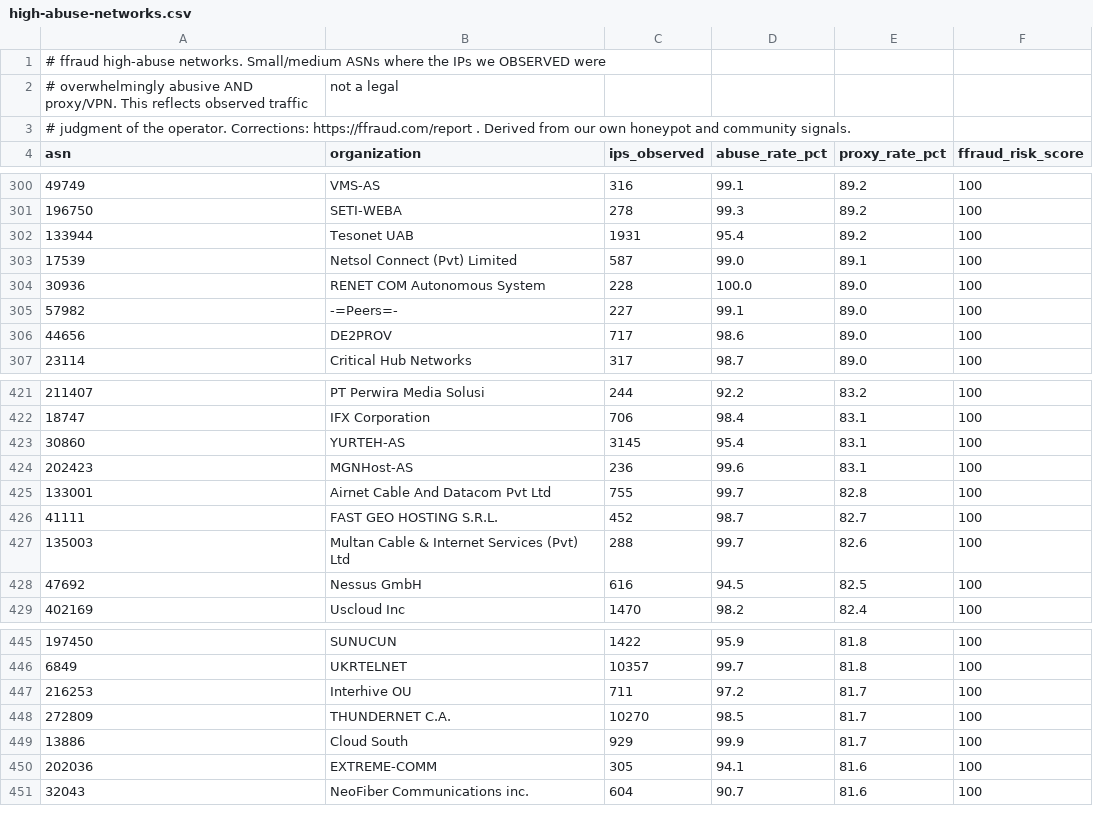
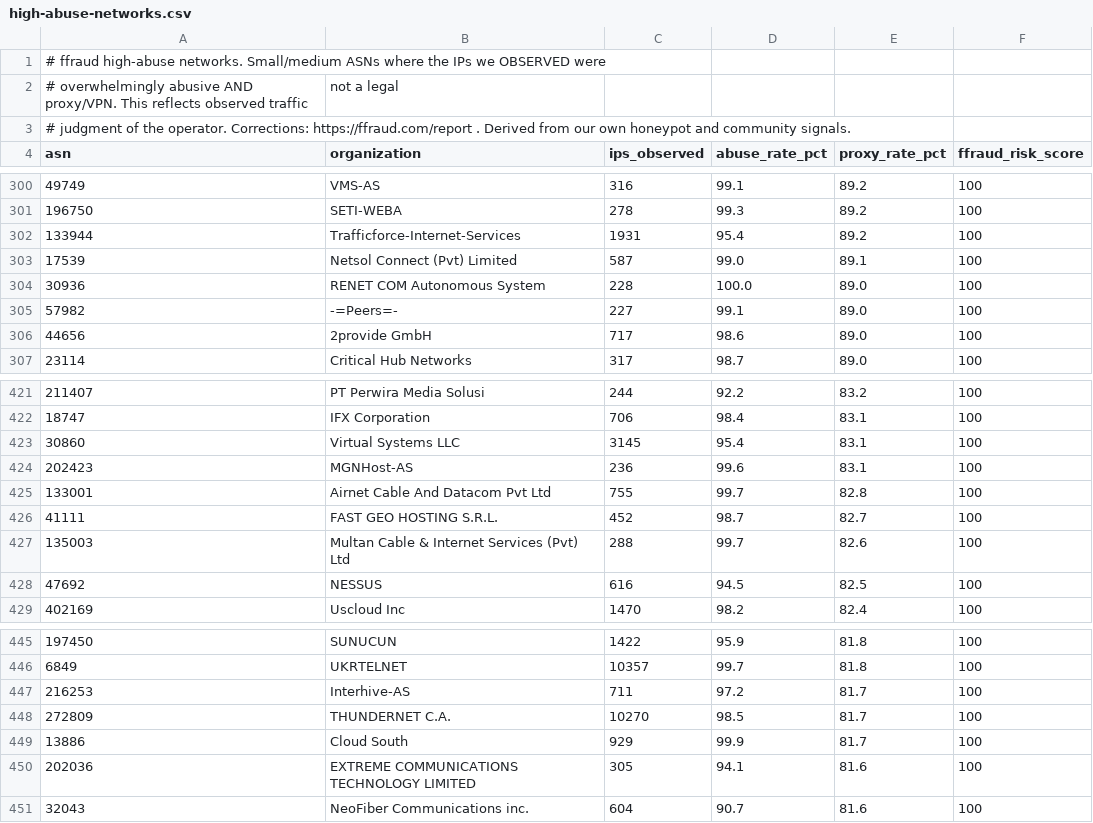
Before and after one commit to FFraud-com/ip-fraud-database, a CSV file: asn-reputation/high-abuse-networks.csv, drawn as a sheet; only a part is shown, gaps mark what is left out; the diff covers the shown part only.

```diff
--- a/asn-reputation/high-abuse-networks.csv
+++ b/asn-reputation/high-abuse-networks.csv
@@ -301,3 +301,3 @@ asn,organization,ips_observed,abuse_rate_pct,proxy_rate_pct,ffraud_risk_score
 196750,SETI-WEBA,278,99.3,89.2,100
-133944,Tesonet  UAB,1931,95.4,89.2,100
+133944,Trafficforce-Internet-Services,1931,95.4,89.2,100
 17539,Netsol Connect (Pvt) Limited,587,99.0,89.1,100
@@ -305,3 +305,3 @@ asn,organization,ips_observed,abuse_rate_pct,proxy_rate_pct,ffraud_risk_score
 57982,-=Peers=-,227,99.1,89.0,100
-44656,DE2PROV,717,98.6,89.0,100
+44656,2provide GmbH,717,98.6,89.0,100
 23114,Critical Hub Networks,317,98.7,89.0,100
@@ -422,3 +422,3 @@ asn,organization,ips_observed,abuse_rate_pct,proxy_rate_pct,ffraud_risk_score
 18747,IFX Corporation,706,98.4,83.1,100
-30860,YURTEH-AS,3145,95.4,83.1,100
+30860,Virtual Systems LLC,3145,95.4,83.1,100
 202423,MGNHost-AS,236,99.6,83.1,100
@@ -427,3 +427,3 @@ asn,organization,ips_observed,abuse_rate_pct,proxy_rate_pct,ffraud_risk_score
 135003,Multan Cable & Internet Services (Pvt) Ltd,288,99.7,82.6,100
-47692,Nessus GmbH,616,94.5,82.5,100
+47692,NESSUS,616,94.5,82.5,100
 402169,Uscloud Inc,1470,98.2,82.4,100
@@ -446,6 +446,6 @@ asn,organization,ips_observed,abuse_rate_pct,proxy_rate_pct,ffraud_risk_score
 6849,UKRTELNET,10357,99.7,81.8,100
-216253,Interhive OU,711,97.2,81.7,100
+216253,Interhive-AS,711,97.2,81.7,100
 272809,THUNDERNET  C.A.,10270,98.5,81.7,100
 13886,Cloud South,929,99.9,81.7,100
-202036,EXTREME-COMM,305,94.1,81.6,100
+202036,EXTREME COMMUNICATIONS TECHNOLOGY LIMITED,305,94.1,81.6,100
 32043,NeoFiber Communications inc.,604,90.7,81.6,100
```
Also changed, not shown: 3 added rows, 3 removed rows and 28 edited cells elsewhere in this file, 1 other file.
